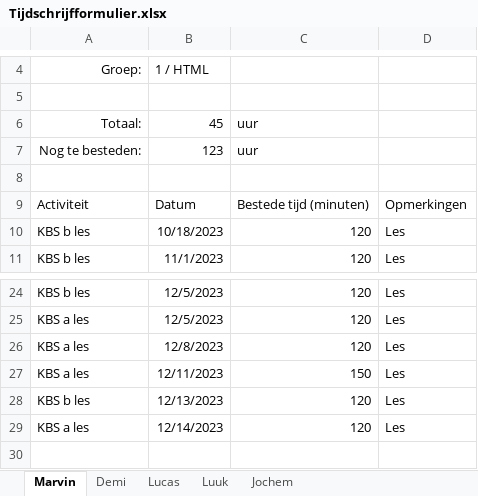
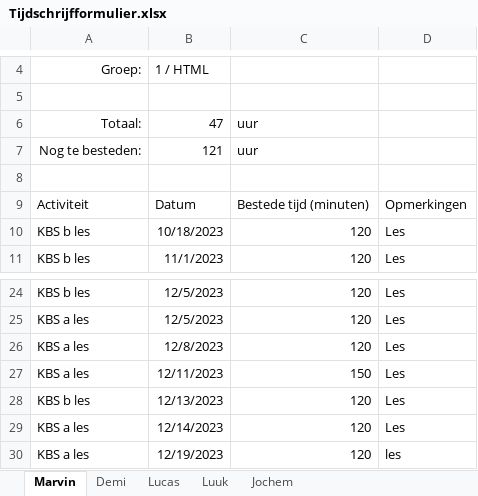
Before and after one commit to YoungSilent/nerdy_gadgets, an Excel workbook: docs/oplevering/08Projectdocumentatie/Tijdschrijfformulier.xlsx, sheet Marvin, drawn as a sheet; only a part is shown, gaps mark what is left out; values as stored, in another font and other column widths than the file's, no borders; table styles not drawn; the diff names each change by its address in the sheet, - before the commit and + after, or states it on an @@ line.

```diff
--- a/docs/oplevering/08Projectdocumentatie/Tijdschrijfformulier.xlsx (sheet Marvin)
+++ b/docs/oplevering/08Projectdocumentatie/Tijdschrijfformulier.xlsx (sheet Marvin)
-B6: 45
+B6: 47
-B7: 123
+B7: 121
+row 30: KBS a les | 12/19/2023 | 120 | les
```
Also changed, not shown: sheet Demi, sheet Luuk, sheet Jochem.
